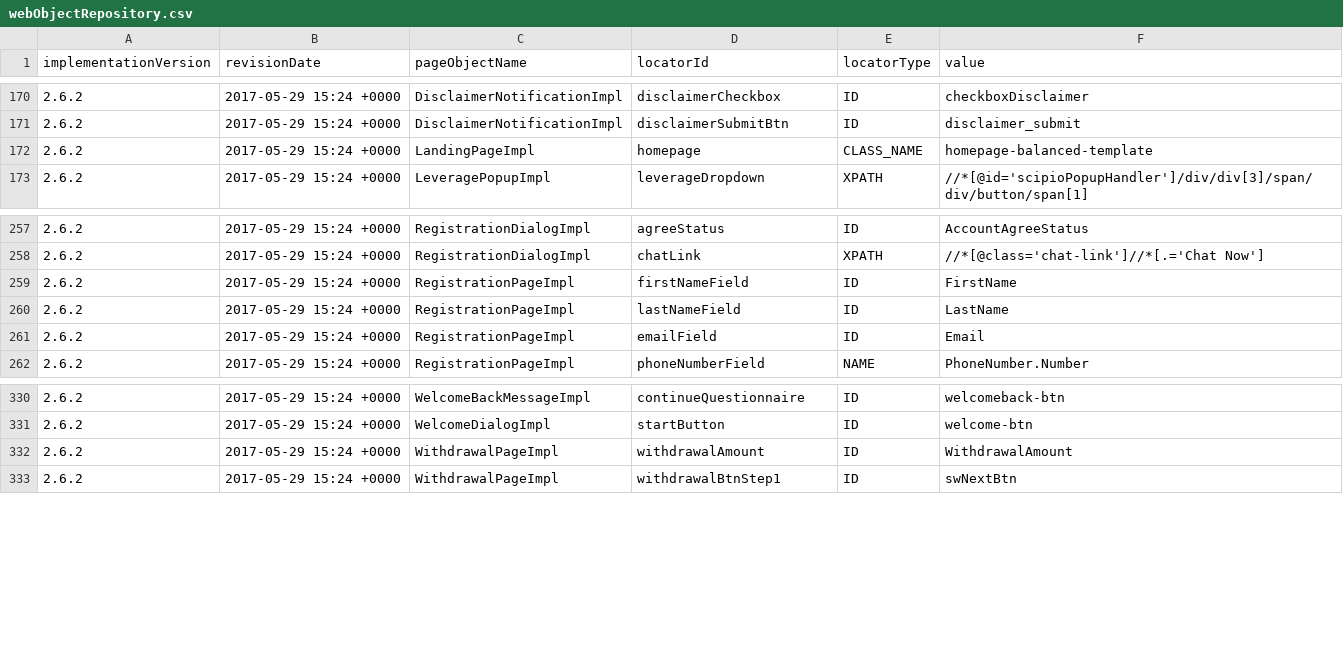
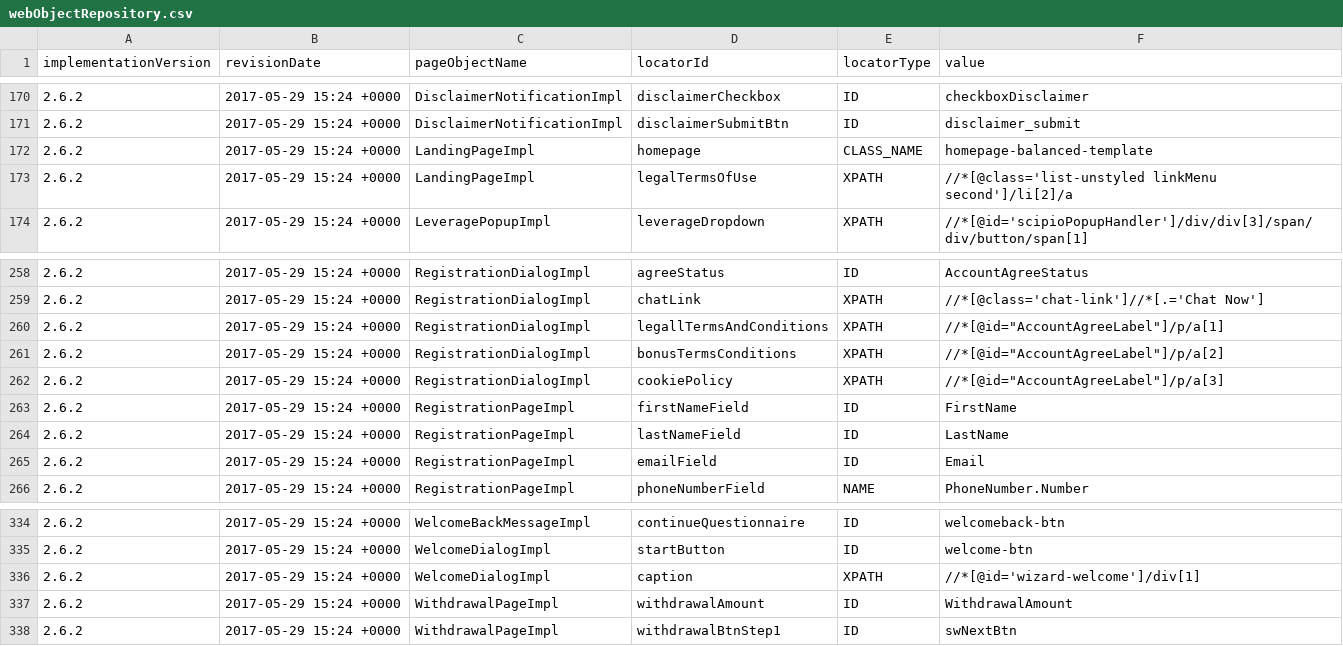
Before and after one commit to quantumua/old_atom, a CSV file: core/src/main/resources/webobjects/webObjectRepository.csv, drawn as a sheet; only a part is shown, gaps mark what is left out.

```diff
--- a/core/src/main/resources/webobjects/webObjectRepository.csv
+++ b/core/src/main/resources/webobjects/webObjectRepository.csv
@@ -172,2 +172,3 @@ implementationVersion,revisionDate,pageObjectName,locatorId,locatorType,value
 2.6.2,2017-05-29 15:24 +0000,LandingPageImpl,homepage,CLASS_NAME,homepage-balanced-template
+2.6.2,2017-05-29 15:24 +0000,LandingPageImpl,legalTermsOfUse,XPATH,//*[@class='list-unstyled linkMenu second']/li[2]/a
 2.6.2,2017-05-29 15:24 +0000,LeveragePopupImpl,leverageDropdown,XPATH,//*[@id='scipioPopupHandler']/div/div[3]/span/div/button/span[1]
@@ -258,2 +259,5 @@ implementationVersion,revisionDate,pageObjectName,locatorId,locatorType,value
 2.6.2,2017-05-29 15:24 +0000,RegistrationDialogImpl,chatLink,XPATH,//*[@class='chat-link']//*[.='Chat Now']
+2.6.2,2017-05-29 15:24 +0000,RegistrationDialogImpl,legallTermsAndConditions,XPATH,//*[@id="AccountAgreeLabel"]/p/a[1]
+2.6.2,2017-05-29 15:24 +0000,RegistrationDialogImpl,bonusTermsConditions,XPATH,//*[@id="AccountAgreeLabel"]/p/a[2]
+2.6.2,2017-05-29 15:24 +0000,RegistrationDialogImpl,cookiePolicy,XPATH,//*[@id="AccountAgreeLabel"]/p/a[3]
 2.6.2,2017-05-29 15:24 +0000,RegistrationPageImpl,firstNameField,ID,FirstName
@@ -331,2 +335,3 @@ implementationVersion,revisionDate,pageObjectName,locatorId,locatorType,value
 2.6.2,2017-05-29 15:24 +0000,WelcomeDialogImpl,startButton,ID,welcome-btn
+2.6.2,2017-05-29 15:24 +0000,WelcomeDialogImpl,caption,XPATH,//*[@id='wizard-welcome']/div[1]
 2.6.2,2017-05-29 15:24 +0000,WithdrawalPageImpl,withdrawalAmount,ID,WithdrawalAmount
```
Also changed, not shown: 28 other files.
